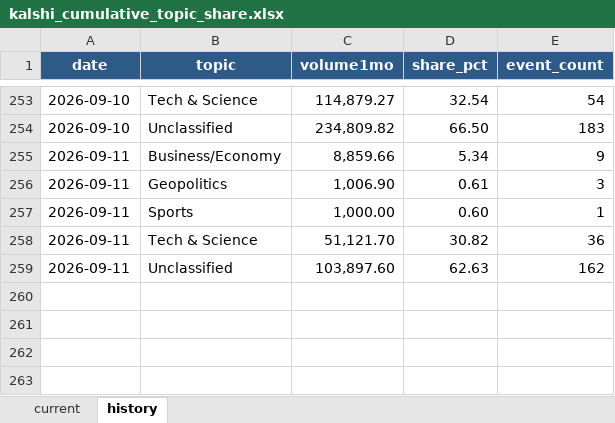
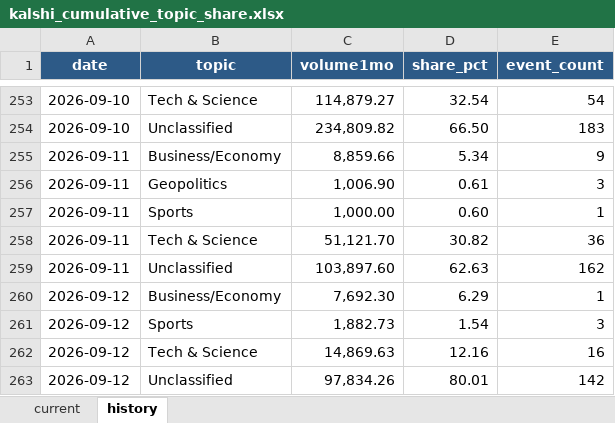
Before and after one commit to meiyaobuyao123-hash/testchatgpthybrid, an Excel workbook: docs/data/kalshi_cumulative_topic_share.xlsx, sheet history, drawn as a sheet; only a part is shown, gaps mark what is left out; values as stored, in another font and other column widths than the file's, no borders; the diff names each change by its address in the sheet, - before the commit and + after, or states it on an @@ line.

```diff
--- a/docs/data/kalshi_cumulative_topic_share.xlsx (sheet history)
+++ b/docs/data/kalshi_cumulative_topic_share.xlsx (sheet history)
+row 260: 2026-09-12 | Business/Economy | 7,692.30 | 6.29 | 1
+row 261: 2026-09-12 | Sports | 1,882.73 | 1.54 | 3
+row 262: 2026-09-12 | Tech & Science | 14,869.63 | 12.16 | 16
+row 263: 2026-09-12 | Unclassified | 97,834.26 | 80.01 | 142
```
Also changed, not shown: sheet current, docs/data/polymarket_30d_topic_share.xlsx, 8 other files.
